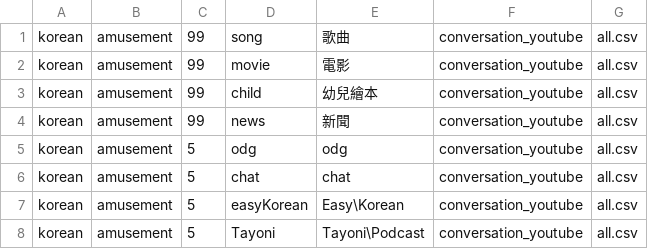
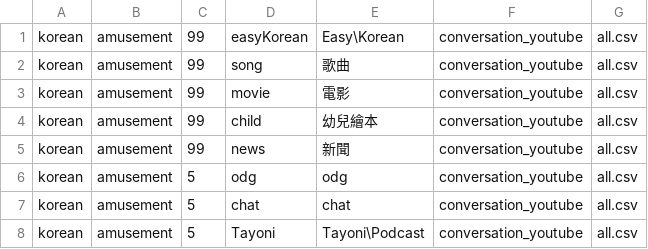
Before and after one commit to chenben514/learn, a CSV file: data/korean/amusement/topics_amusement.csv, drawn as a sheet; removed rows and columns are numbered as before the commit, all else as after; the diff names each change by its address in the sheet, - before the commit and + after, or states it on an @@ line.

```diff
--- a/data/korean/amusement/topics_amusement.csv
+++ b/data/korean/amusement/topics_amusement.csv
+row 1: korean | amusement | 99 | easyKorean | Easy\Korean | conversation_youtube | all.csv
-row 7: korean | amusement | 5 | easyKorean | Easy\Korean | conversation_youtube | all.csv
```
Also changed, not shown: data/english/amusement/topics_amusement.csv, data/japan/amusement/song/all.csv, 29 other files.
